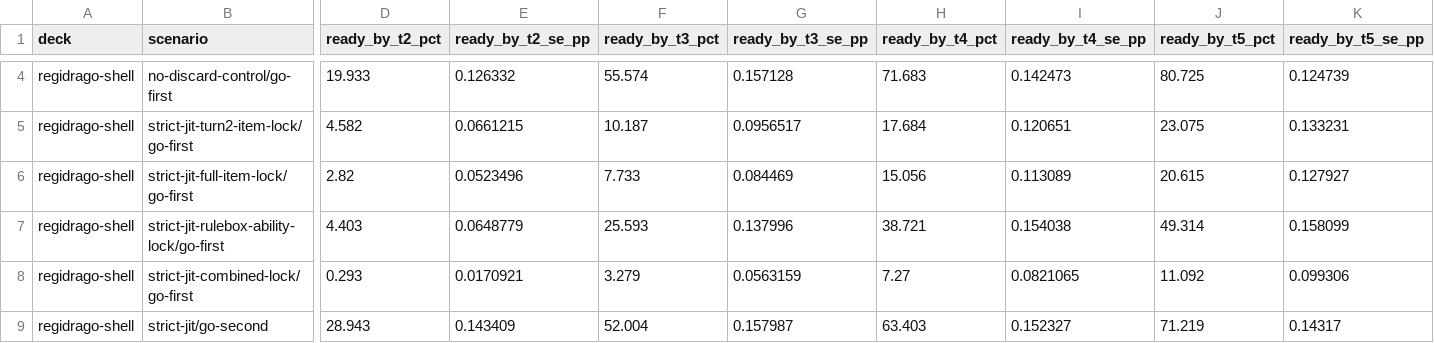
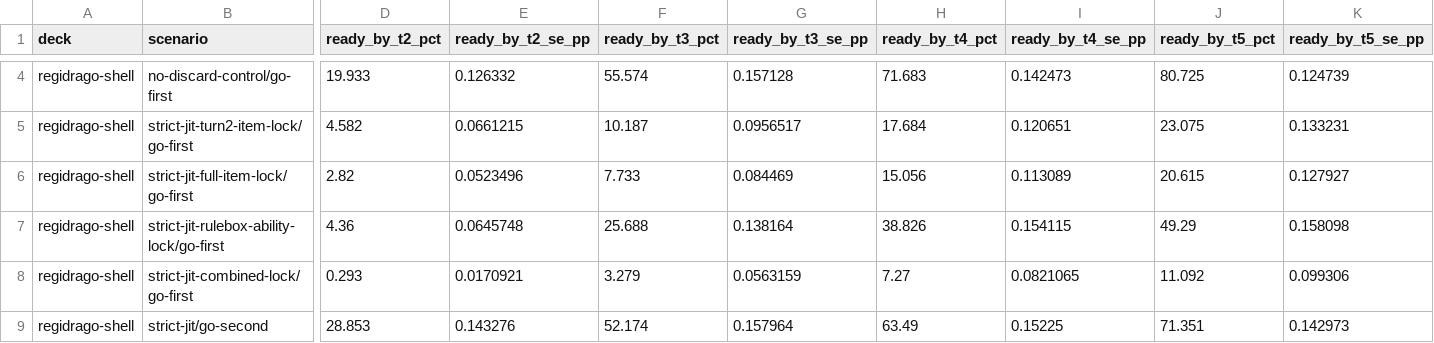
Before and after one commit to FlareZ123/pokemon-sims, a CSV file: results/simulation_results.csv, drawn as a sheet; only a part is shown, gaps mark what is left out; the diff covers the shown part only; the diff names each change by its address in the sheet, - before the commit and + after, or states it on an @@ line.

```diff
--- a/results/simulation_results.csv
+++ b/results/simulation_results.csv
-D7 (ready_by_t2_pct): 4.403
+D7 (ready_by_t2_pct): 4.36
-E7 (ready_by_t2_se_pp): 0.0648779
+E7 (ready_by_t2_se_pp): 0.0645748
-F7 (ready_by_t3_pct): 25.593
+F7 (ready_by_t3_pct): 25.688
-G7 (ready_by_t3_se_pp): 0.137996
+G7 (ready_by_t3_se_pp): 0.138164
-H7 (ready_by_t4_pct): 38.721
+H7 (ready_by_t4_pct): 38.826
-I7 (ready_by_t4_se_pp): 0.154038
+I7 (ready_by_t4_se_pp): 0.154115
-J7 (ready_by_t5_pct): 49.314
+J7 (ready_by_t5_pct): 49.29
-K7 (ready_by_t5_se_pp): 0.158099
+K7 (ready_by_t5_se_pp): 0.158098
-D9 (ready_by_t2_pct): 28.943
+D9 (ready_by_t2_pct): 28.853
-E9 (ready_by_t2_se_pp): 0.143409
+E9 (ready_by_t2_se_pp): 0.143276
-F9 (ready_by_t3_pct): 52.004
+F9 (ready_by_t3_pct): 52.174
-G9 (ready_by_t3_se_pp): 0.157987
+G9 (ready_by_t3_se_pp): 0.157964
-H9 (ready_by_t4_pct): 63.403
+H9 (ready_by_t4_pct): 63.49
-I9 (ready_by_t4_se_pp): 0.152327
+I9 (ready_by_t4_se_pp): 0.15225
-J9 (ready_by_t5_pct): 71.219
+J9 (ready_by_t5_pct): 71.351
-K9 (ready_by_t5_se_pp): 0.14317
+K9 (ready_by_t5_se_pp): 0.142973
```
Also changed, not shown: 133 edited cells elsewhere in this file, results/multi_deck_comparison.csv, 10 other files.
